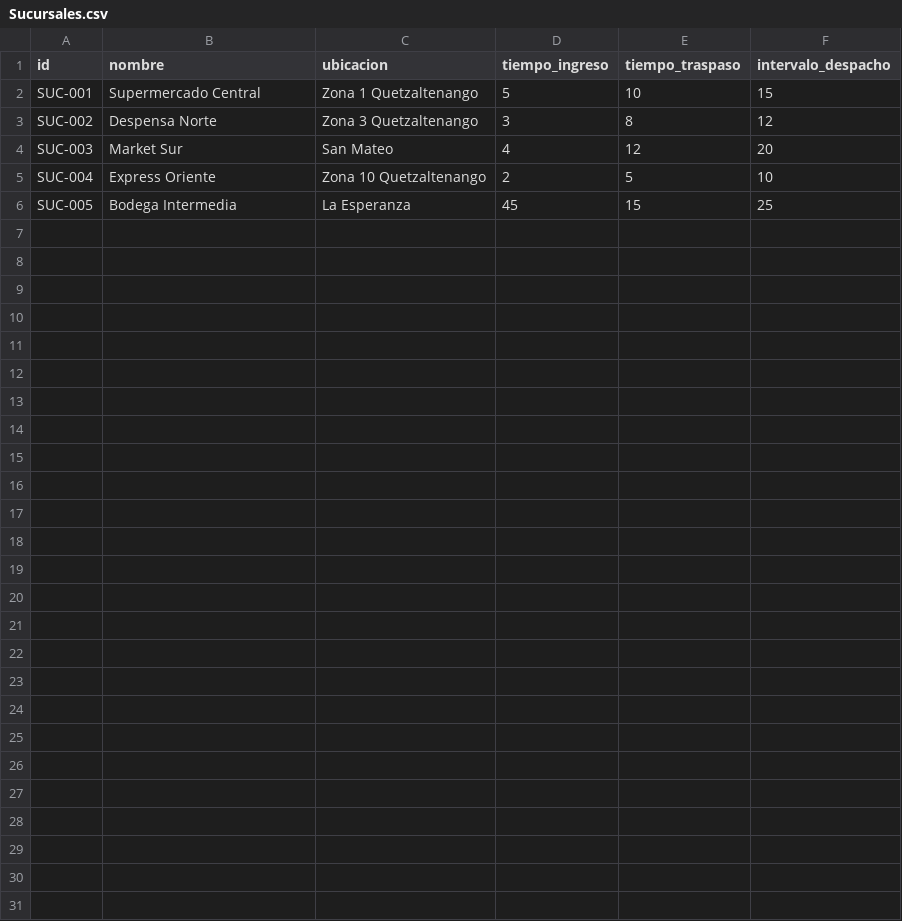
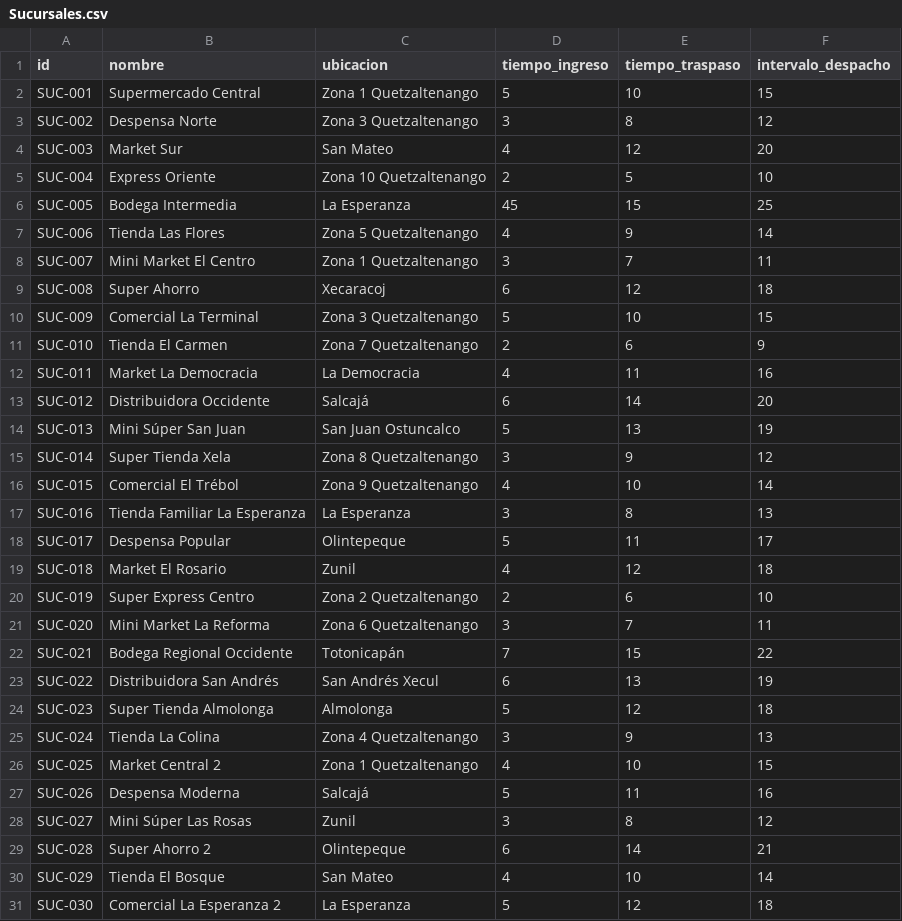
Before and after one commit to ronaldo901000/Proyecto-Dos-EDD, a CSV file: Gestor de Supermecado /CSV/Sucursales.csv, drawn as a sheet.

```diff
--- a/Gestor de Supermecado /CSV/Sucursales.csv
+++ b/Gestor de Supermecado /CSV/Sucursales.csv
@@ -6 +6,26 @@ SUC-004,Express Oriente,Zona 10 Quetzaltenango,2,5,10
 SUC-005,Bodega Intermedia,La Esperanza,"45",15,25
+SUC-006,Tienda Las Flores,Zona 5 Quetzaltenango,4,9,14
+SUC-007,Mini Market El Centro,Zona 1 Quetzaltenango,3,7,11
+SUC-008,Super Ahorro,Xecaracoj,6,12,18
+SUC-009,Comercial La Terminal,Zona 3 Quetzaltenango,5,10,15
+SUC-010,Tienda El Carmen,Zona 7 Quetzaltenango,2,6,9
+SUC-011,Market La Democracia,La Democracia,4,11,16
+SUC-012,Distribuidora Occidente,Salcajá,6,14,20
+SUC-013,Mini Súper San Juan,San Juan Ostuncalco,5,13,19
+SUC-014,Super Tienda Xela,Zona 8 Quetzaltenango,3,9,12
+SUC-015,Comercial El Trébol,Zona 9 Quetzaltenango,4,10,14
+SUC-016,Tienda Familiar La Esperanza,La Esperanza,3,8,13
+SUC-017,Despensa Popular,Olintepeque,5,11,17
+SUC-018,Market El Rosario,Zunil,4,12,18
+SUC-019,Super Express Centro,Zona 2 Quetzaltenango,2,6,10
+SUC-020,Mini Market La Reforma,Zona 6 Quetzaltenango,3,7,11
+SUC-021,Bodega Regional Occidente,Totonicapán,7,15,22
+SUC-022,Distribuidora San Andrés,San Andrés Xecul,6,13,19
+SUC-023,Super Tienda Almolonga,Almolonga,5,12,18
+SUC-024,Tienda La Colina,Zona 4 Quetzaltenango,3,9,13
+SUC-025,Market Central 2,Zona 1 Quetzaltenango,4,10,15
+SUC-026,Despensa Moderna,Salcajá,5,11,16
+SUC-027,Mini Súper Las Rosas,Zunil,3,8,12
+SUC-028,Super Ahorro 2,Olintepeque,6,14,21
+SUC-029,Tienda El Bosque,San Mateo,4,10,14
+SUC-030,Comercial La Esperanza 2,La Esperanza,5,12,18
```
Also changed, not shown: Gestor de Supermecado /CSV/inventario_barcodes_10.csv, 17 other files.
